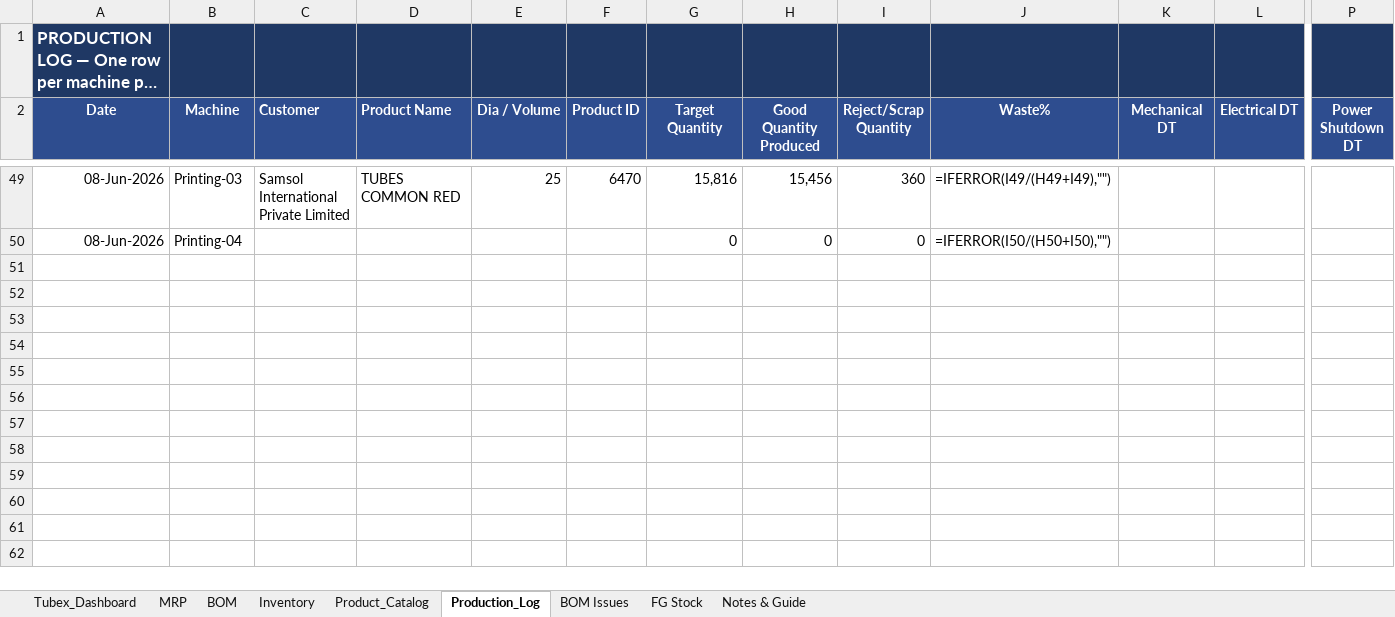
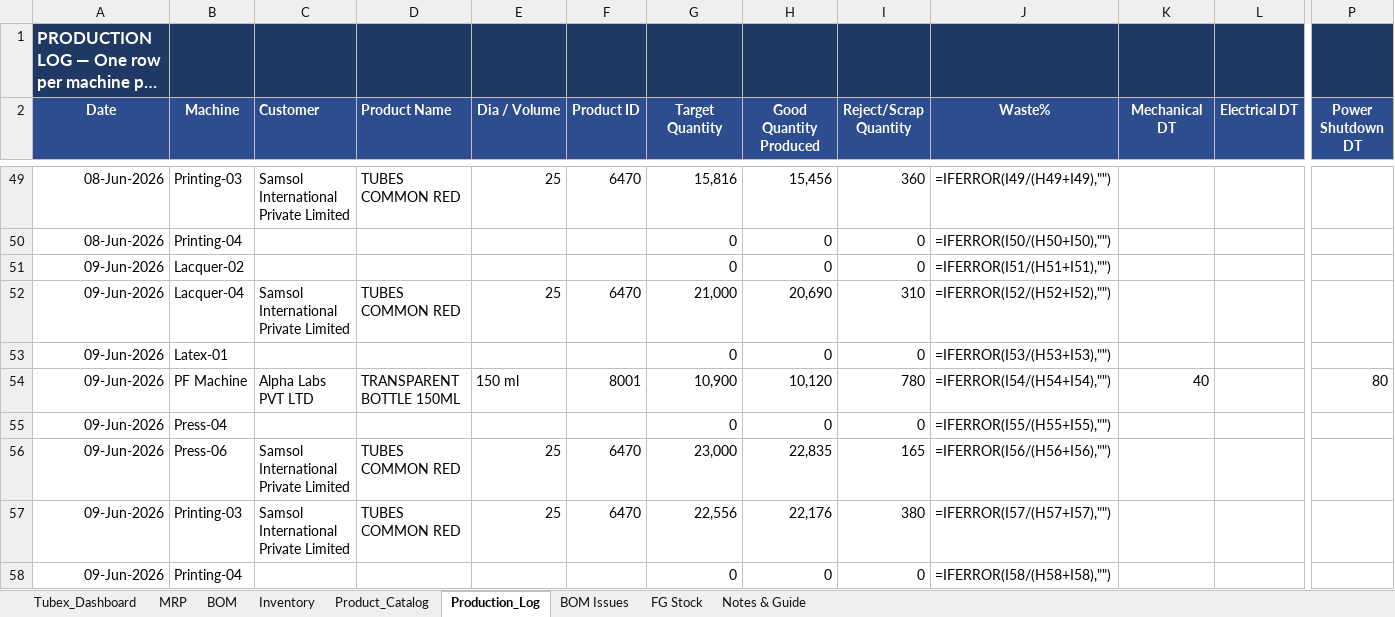
Before and after one commit to ckndr/alpha-containers, an Excel workbook: Tubex_v10_30.xlsx, sheet Production_Log, drawn as a sheet; only a part is shown, gaps mark what is left out; long unchanged cells end in …; values as stored, in another font and other column widths than the file's, no borders; formulas without a stored value are shown as written; rows hold the shown columns only; the diff names each change by its address in the sheet, - before the commit and + after, or states it on an @@ line.

```diff
--- a/Tubex_v10_30.xlsx (sheet Production_Log)
+++ b/Tubex_v10_30.xlsx (sheet Production_Log)
+row 51: 09-Jun-2026 | Lacquer-02 |  |  |  |  | 0 | 0 | 0 | =IFERROR(I51/(H51+I51),"")
+row 52: 09-Jun-2026 | Lacquer-04 | Samsol International Private Limited | TUBES COMMON RED | 25 | 6470 | 21,000 | 20,690 | 310 | =IFERROR(I52/(H52+I52),"")
+row 53: 09-Jun-2026 | Latex-01 |  |  |  |  | 0 | 0 | 0 | =IFERROR(I53/(H53+I53),"")
+row 54: 09-Jun-2026 | PF Machine | Alpha Labs PVT LTD | TRANSPARENT BOTTLE 150ML | 150 ml | 8001 | 10,900 | 10,120 | 780 | =IFERROR(I54/(H54+I54),"") | 40 |  | 80
+row 55: 09-Jun-2026 | Press-04 |  |  |  |  | 0 | 0 | 0 | =IFERROR(I55/(H55+I55),"")
+row 56: 09-Jun-2026 | Press-06 | Samsol International Private Limited | TUBES COMMON RED | 25 | 6470 | 23,000 | 22,835 | 165 | =IFERROR(I56/(H56+I56),"")
+row 57: 09-Jun-2026 | Printing-03 | Samsol International Private Limited | TUBES COMMON RED | 25 | 6470 | 22,556 | 22,176 | 380 | =IFERROR(I57/(H57+I57),"")
+row 58: 09-Jun-2026 | Printing-04 |  |  |  |  | 0 | 0 | 0 | =IFERROR(I58/(H58+I58),"")
```
Also changed, not shown: sheet FG Stock, sheet Inventory, sheet Tubex_Dashboard, hidden cells, 3 other files.
